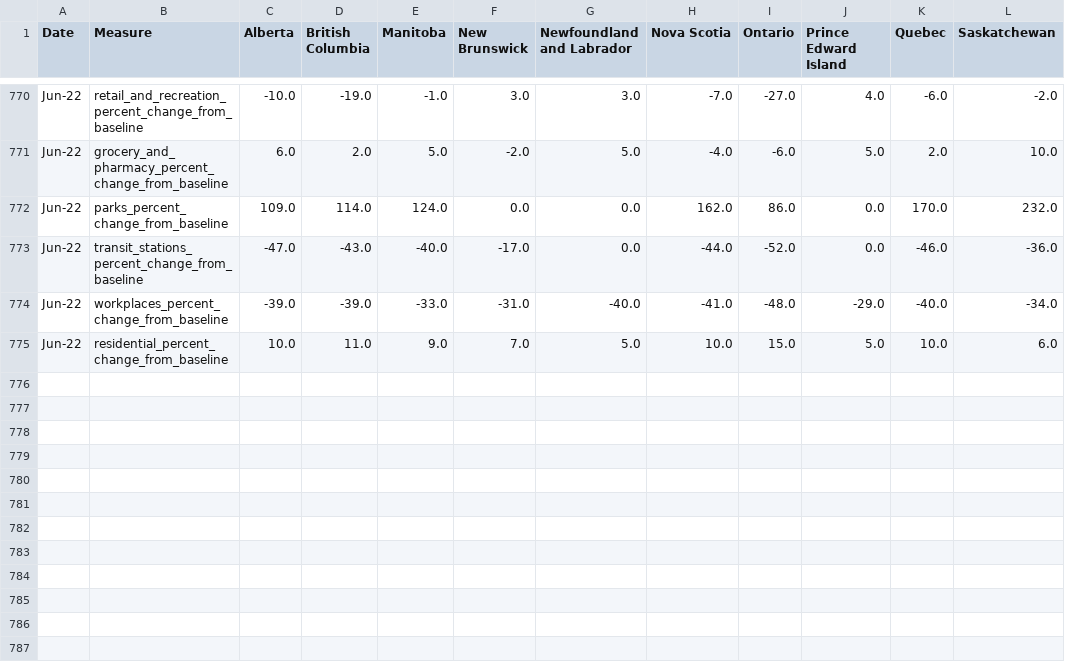
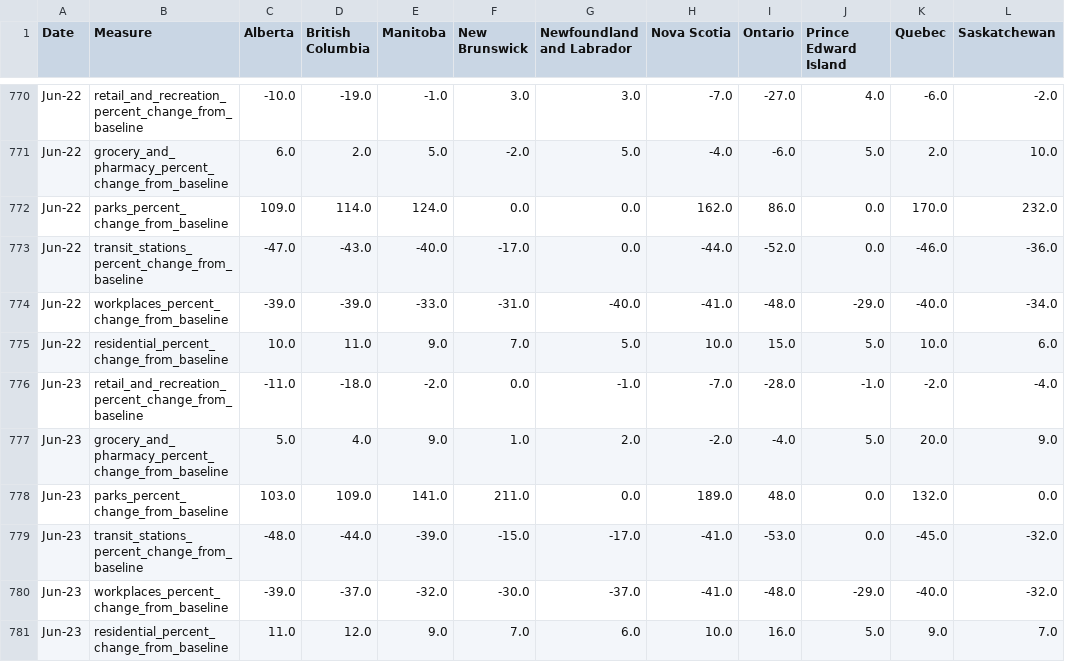
Before and after one commit to cdhoweinstitute/COVID-Canada, a CSV file: google_mobility.csv, drawn as a sheet; only a part is shown, gaps mark what is left out; the diff names each change by its address in the sheet, - before the commit and + after, or states it on an @@ line.

```diff
--- a/google_mobility.csv
+++ b/google_mobility.csv
+row 776: Jun-23 | retail_and_recreation_percent_change_from_baseline | -11.0 | -18.0 | -2.0 | 0.0 | -1.0 | -7.0 | -28.0 | -1.0 | -2.0 | -4.0
+row 777: Jun-23 | grocery_and_pharmacy_percent_change_from_baseline | 5.0 | 4.0 | 9.0 | 1.0 | 2.0 | -2.0 | -4.0 | 5.0 | 20.0 | 9.0
+row 778: Jun-23 | parks_percent_change_from_baseline | 103.0 | 109.0 | 141.0 | 211.0 | 0.0 | 189.0 | 48.0 | 0.0 | 132.0 | 0.0
+row 779: Jun-23 | transit_stations_percent_change_from_baseline | -48.0 | -44.0 | -39.0 | -15.0 | -17.0 | -41.0 | -53.0 | 0.0 | -45.0 | -32.0
+row 780: Jun-23 | workplaces_percent_change_from_baseline | -39.0 | -37.0 | -32.0 | -30.0 | -37.0 | -41.0 | -48.0 | -29.0 | -40.0 | -32.0
+row 781: Jun-23 | residential_percent_change_from_baseline | 11.0 | 12.0 | 9.0 | 7.0 | 6.0 | 10.0 | 16.0 | 5.0 | 9.0 | 7.0
```
Also changed, not shown: apple_mobility.csv, growth.csv, 5 other files.
